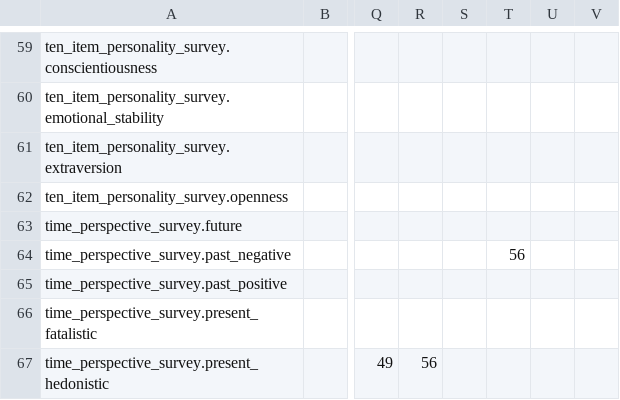
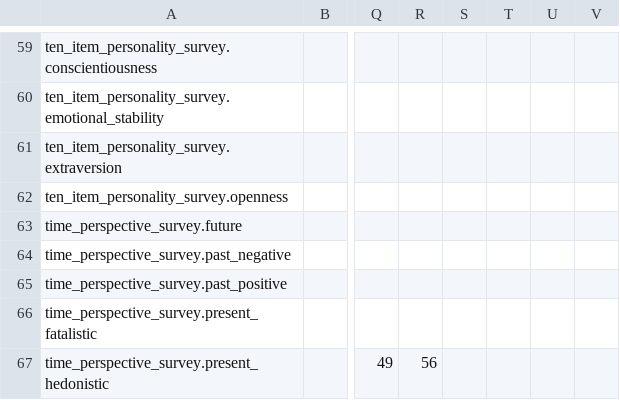
Before and after one commit to zenkavi/expfactory-analysis, a CSV file: expanalysis/experiments/survey_subscale_reference.csv, drawn as a sheet; only a part is shown, gaps mark what is left out; the diff names each change by its address in the sheet, - before the commit and + after, or states it on an @@ line.

Commit message:
fixed small bug

```diff
--- a/expanalysis/experiments/survey_subscale_reference.csv
+++ b/expanalysis/experiments/survey_subscale_reference.csv
-T64: 56
+T64: (empty)
```
